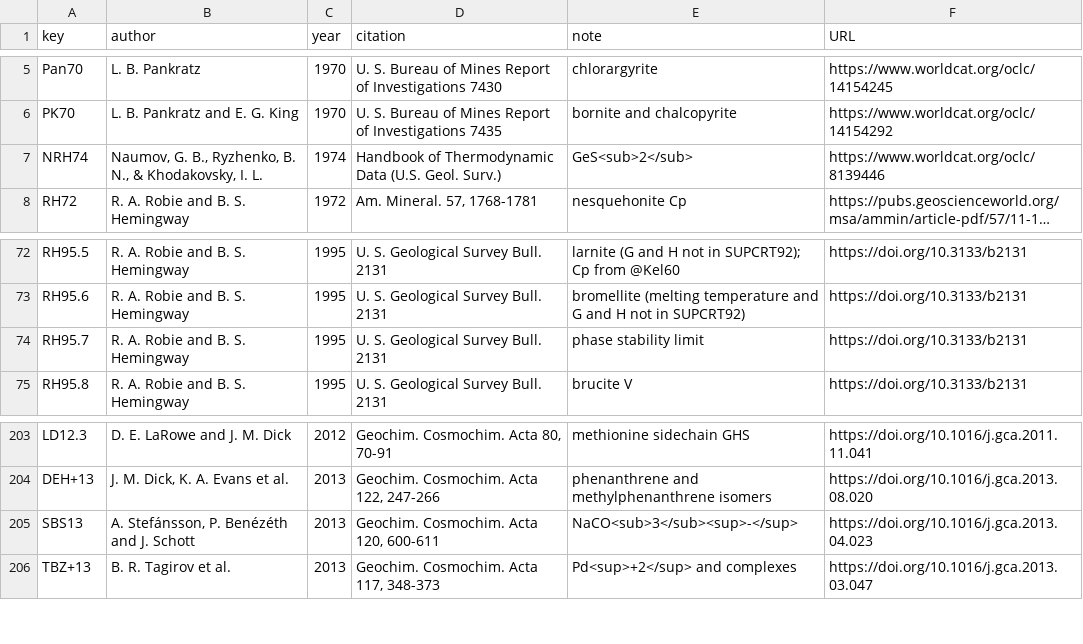
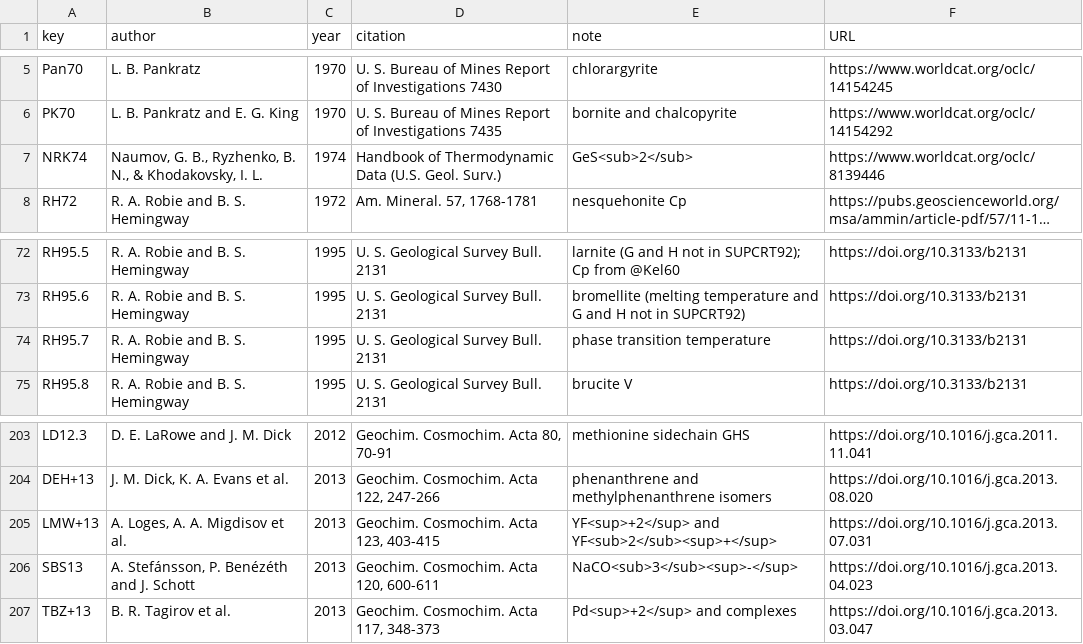
Before and after one commit to r-forge/chnosz, a CSV file: pkg/CHNOSZ/inst/extdata/thermo/refs.csv, drawn as a sheet; only a part is shown, gaps mark what is left out; long unchanged cells end in …; the diff names each change by its address in the sheet, - before the commit and + after, or states it on an @@ line.

```diff
--- a/pkg/CHNOSZ/inst/extdata/thermo/refs.csv
+++ b/pkg/CHNOSZ/inst/extdata/thermo/refs.csv
-A7 (key): NRH74
+A7 (key): NRK74
-E74 (note): phase stability limit
+E74 (note): phase transition temperature
+row 205: LMW+13 | A. Loges, A. A. Migdisov et al. | 2013 | Geochim. Cosmochim. Acta 123, 403-415 | YF<sup>+2</sup> and YF<sub>2</sub><sup>+</sup> | https://doi.org/10.1016/j.gca.2013.07.031
```
Also changed, not shown: pkg/CHNOSZ/inst/extdata/OBIGT/inorganic_aq.csv, pkg/CHNOSZ/inst/extdata/OBIGT/testing/GA.csv, 7 other files.
